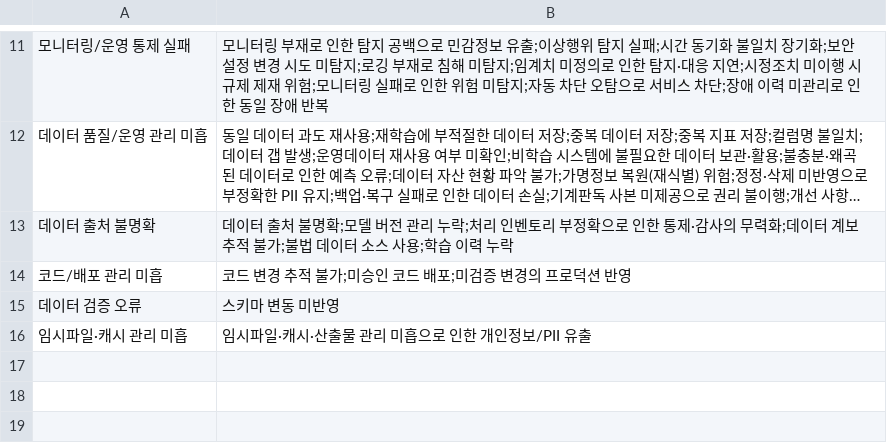
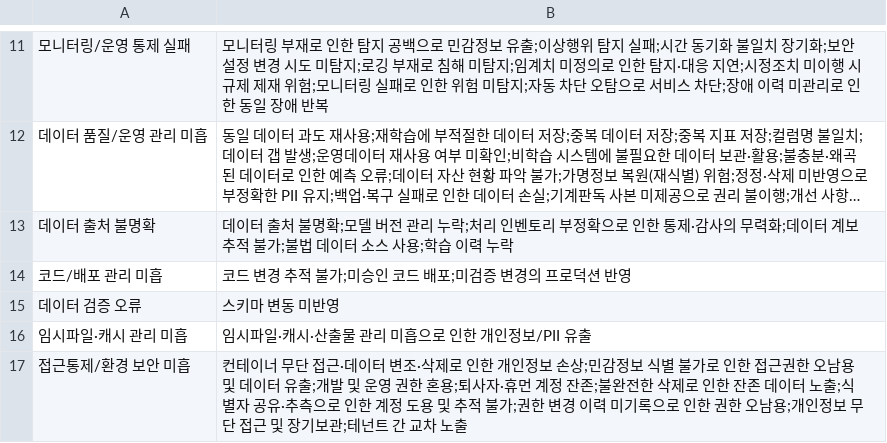
Before and after one commit to BOB-DSPM/DSPM_Compliance-show, a CSV file: threat_groups.csv, drawn as a sheet; only a part is shown, gaps mark what is left out; long unchanged cells end in …; the diff names each change by its address in the sheet, - before the commit and + after, or states it on an @@ line.

```diff
--- a/threat_groups.csv
+++ b/threat_groups.csv
+row 17: 접근통제/환경 보안 미흡 | 컨테이너 무단 접근·데이터 변조·삭제로 인한 개인정보 손상;민감정보 식별 불가로 인한 접근권한 오남용 및 데이터 유출;개발 및 운영 권한 혼용;퇴사자·휴먼 계정 잔존;불완전한 삭제로 인한 잔존 데이터 노출;식별자 공유·추측으로 인한 계정 도용 및 추적 불가;권한 변경 이력 미기록으로 인한 권한 오남용;개인정보 무단 접근 및 장기보관;테넌트 간 교차 노출
```
Also changed, not shown: 1 other file.
